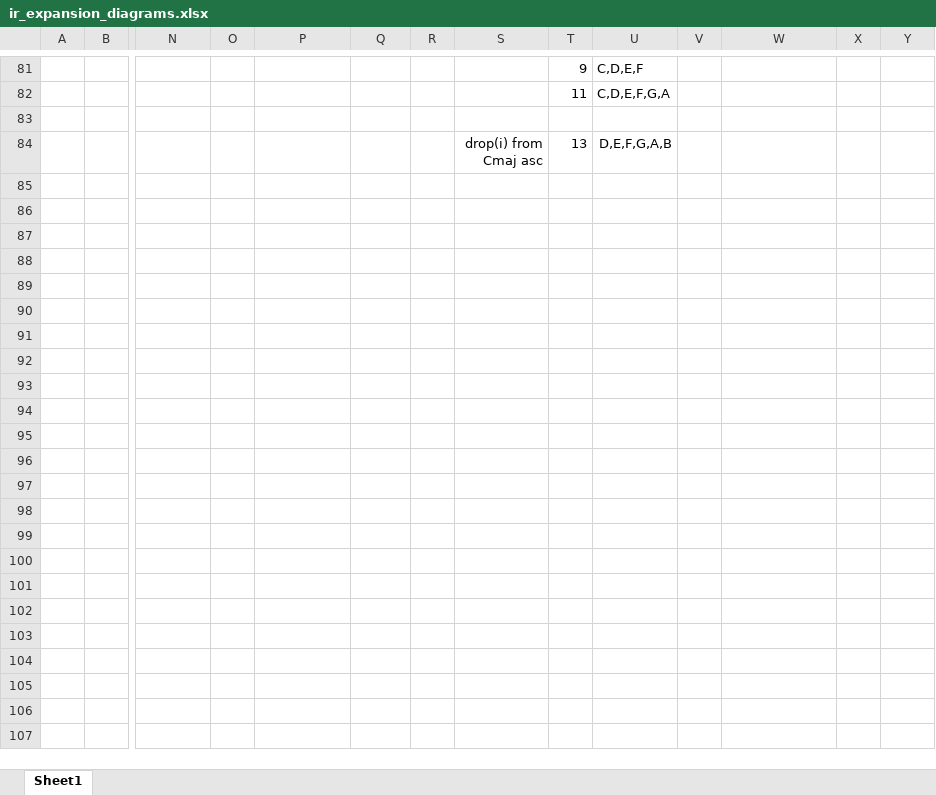
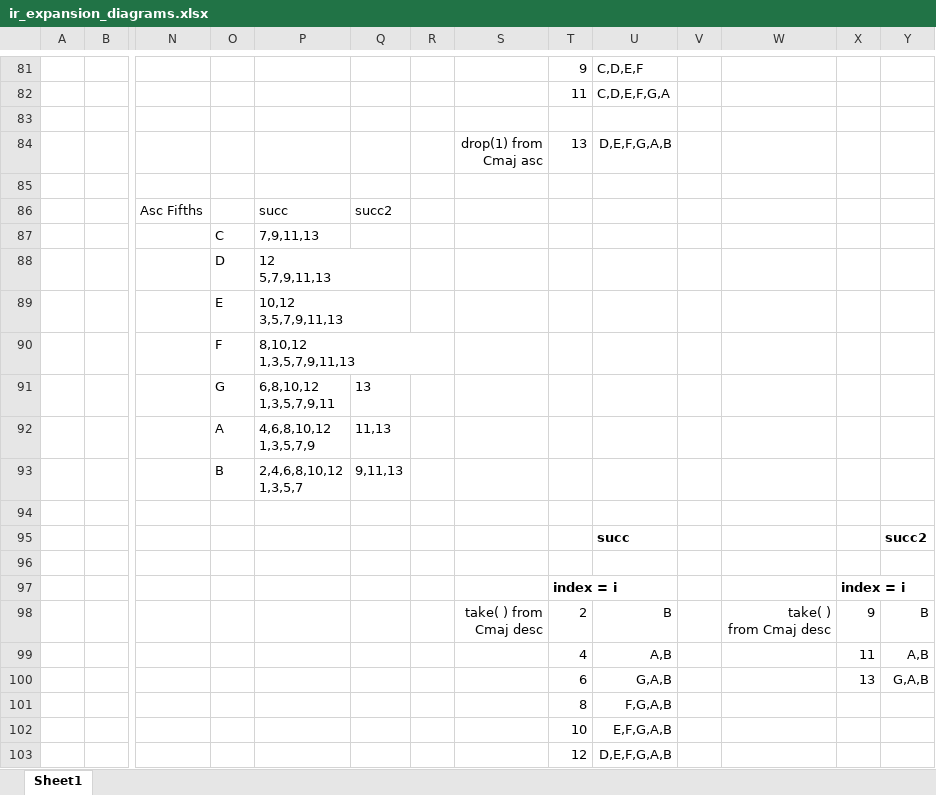
Before and after one commit to ilanashapiro/MusAssist, an Excel workbook: Paper/ir_expansion_diagrams.xlsx, sheet Sheet1, drawn as a sheet; only a part is shown, gaps mark what is left out; values as stored, in another font and other column widths than the file's, no borders; charts and pictures not drawn; rows hold the shown columns only; ↵ is a line break in a cell; the diff covers the shown part only; the diff names each change by its address in the sheet, - before the commit and + after, or states it on an @@ line.

Commit message:
create the harmseq octave analysis diagrams in paper

```diff
--- a/Paper/ir_expansion_diagrams.xlsx (sheet Sheet1)
+++ b/Paper/ir_expansion_diagrams.xlsx (sheet Sheet1)
-S84: drop(i) from ↵ Cmaj asc
+S84: drop(1) from ↵ Cmaj asc
+row 85: (empty)
+row 86:  |  | Asc Fifths |  | succ | succ2
+row 87:  |  |  | C | 7,9,11,13
+row 88:  |  |  | D | 12 ↵ 5,7,9,11,13
+row 89:  |  |  | E | 10,12 ↵ 3,5,7,9,11,13
+row 90:  |  |  | F | 8,10,12 ↵ 1,3,5,7,9,11,13
+row 91:  |  |  | G | 6,8,10,12 ↵ 1,3,5,7,9,11 | 13
+row 92:  |  |  | A | 4,6,8,10,12 ↵ 1,3,5,7,9 | 11,13
+row 93:  |  |  | B | 2,4,6,8,10,12 ↵ 1,3,5,7 | 9,11,13
+row 94: (empty)
+row 95:  |  |  |  |  |  |  |  |  | succ |  |  |  | succ2
+row 96: (empty)
+row 97:  |  |  |  |  |  |  |  | index = i |  |  |  | index = i
+row 98:  |  |  |  |  |  |  | take( ) from ↵ Cmaj desc | 2 | B |  | take( ) ↵ from Cmaj desc | 9 | B
+row 99:  |  |  |  |  |  |  |  | 4 | A,B |  |  | 11 | A,B
+row 100:  |  |  |  |  |  |  |  | 6 | G,A,B |  |  | 13 | G,A,B
+row 101:  |  |  |  |  |  |  |  | 8 | F,G,A,B
+row 102:  |  |  |  |  |  |  |  | 10 | E,F,G,A,B
+row 103:  |  |  |  |  |  |  |  | 12 | D,E,F,G,A,B
```
Also changed, not shown: 65 added rows and 2 edited cells elsewhere in this sheet, charts or pictures, 12 other files.
